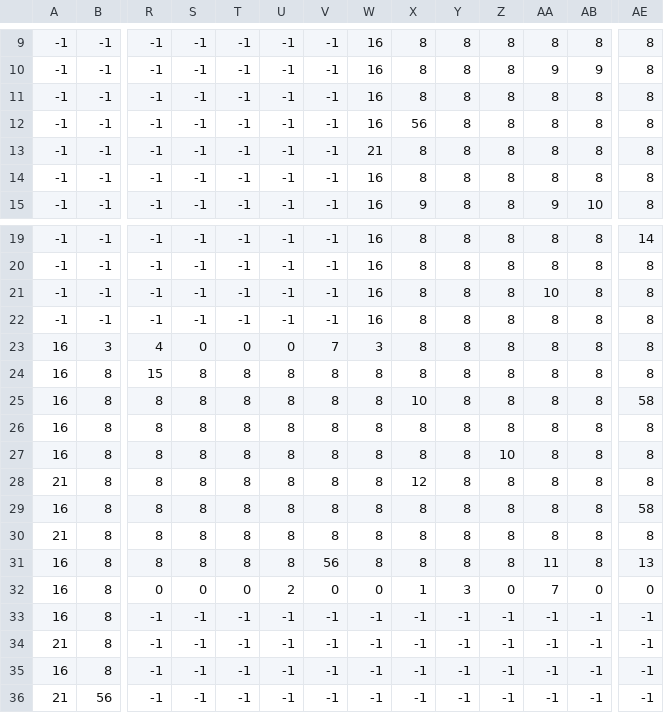
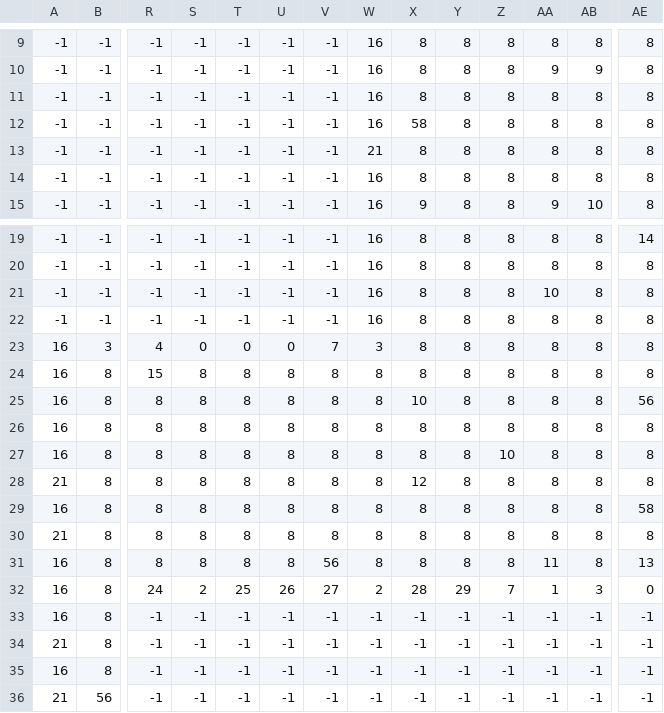
Before and after one commit to benshaies/MotionZero, a CSV file: levels/level1.csv, drawn as a sheet; only a part is shown, gaps mark what is left out; the diff names each change by its address in the sheet, - before the commit and + after, or states it on an @@ line.

Commit message:
Changed enemy bullet aiming to predict player movement Changed level 1 and level 2 enemy layout Decreased timer for death animation

```diff
--- a/levels/level1.csv
+++ b/levels/level1.csv
-X12: 56
+X12: 58
-AE25: 58
+AE25: 56
-R32: 0
+R32: 24
-S32: 0
+S32: 2
-T32: 0
+T32: 25
-U32: 2
+U32: 26
-V32: 0
+V32: 27
-W32: 0
+W32: 2
-X32: 1
+X32: 28
-Y32: 3
+Y32: 29
-Z32: 0
+Z32: 7
-AA32: 7
+AA32: 1
-AB32: 0
+AB32: 3
```
Also changed, not shown: levels/level2.csv, 5 other files.
